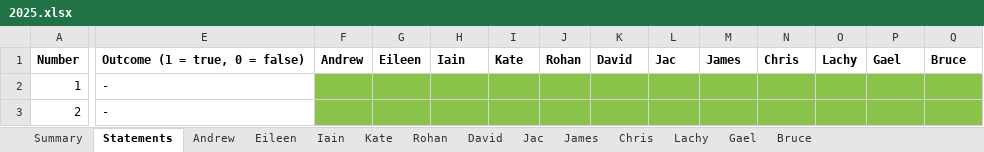
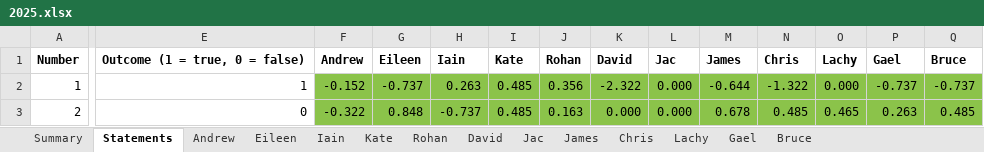
Before and after one commit to lmccalman/predictions, an Excel workbook: input/2025.xlsx, sheet Statements, drawn as a sheet; only a part is shown, gaps mark what is left out; values as stored, in another font and other column widths than the file's, no borders; charts and pictures not drawn; the diff covers the shown part only; the diff names each change by its address in the sheet, - before the commit and + after, or states it on an @@ line.

```diff
--- a/input/2025.xlsx (sheet Statements)
+++ b/input/2025.xlsx (sheet Statements)
-E2: -
+E2: 1
-F2: (empty)
+F2: -0.152
-G2: (empty)
+G2: -0.737
-H2: (empty)
+H2: 0.263
-I2:I3: (empty)
+I2:I3: 0.485
-J2: (empty)
+J2: 0.356
-K2: (empty)
+K2: -2.322
-L2:L3: (empty)
+L2:L3: 0.000
-M2: (empty)
+M2: -0.644
-N2: (empty)
+N2: -1.322
-O2: (empty)
+O2: 0.000
-P2: (empty)
+P2: -0.737
-Q2: (empty)
+Q2: -0.737
-E3: -
+E3: 0
-F3: (empty)
+F3: -0.322
-G3: (empty)
+G3: 0.848
-H3: (empty)
+H3: -0.737
-J3: (empty)
+J3: 0.163
-K3: (empty)
+K3: 0.000
-M3: (empty)
+M3: 0.678
-N3: (empty)
+N3: 0.485
-O3: (empty)
+O3: 0.465
-P3: (empty)
+P3: 0.263
-Q3: (empty)
+Q3: 0.485
```
Also changed, not shown: 4 added rows, 4 removed rows and 512 edited cells elsewhere in this sheet, sheet Summary, sheet David, charts or pictures, 3 other files.
